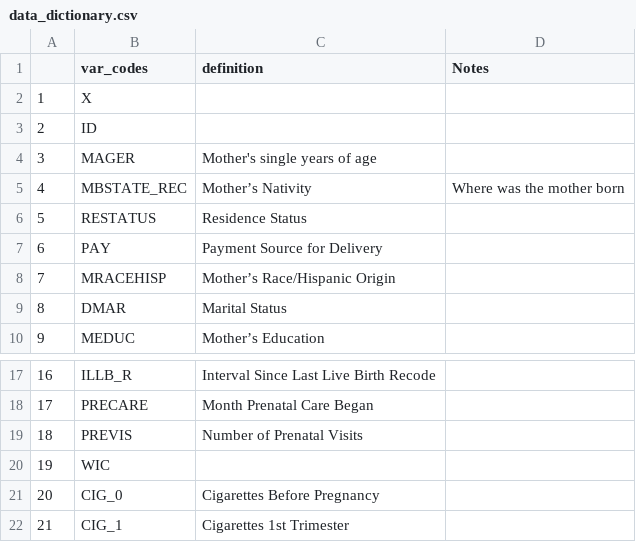
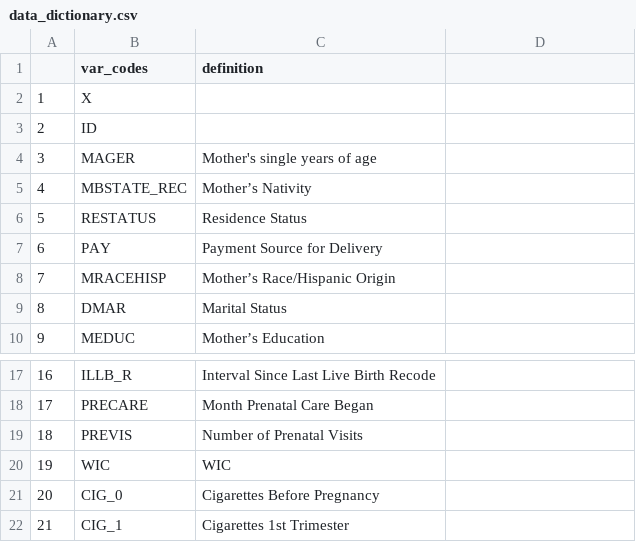
Before and after one commit to lhhe/delfina-ds-interview, a CSV file: data/data_dictionary.csv, drawn as a sheet; only a part is shown, gaps mark what is left out; the diff names each change by its address in the sheet, - before the commit and + after, or states it on an @@ line.

Commit message:
added WIC removed notes

```diff
--- a/data/data_dictionary.csv
+++ b/data/data_dictionary.csv
-D1: Notes
+D1: (empty)
-D5: Where was the mother born
+D5: (empty)
-C20 (definition): (empty)
+C20 (definition): WIC
```
